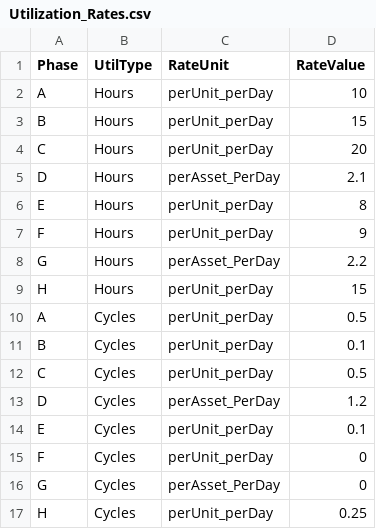
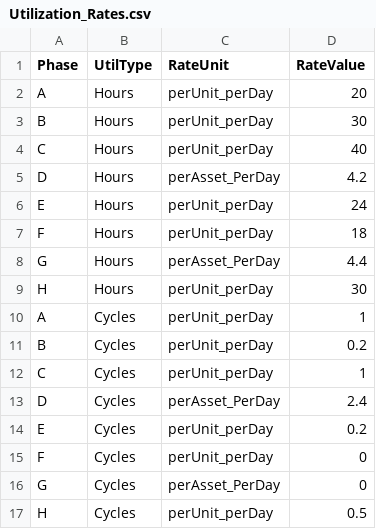
Before and after one commit to xeliza6/CapstoneProj, a CSV file: OO_SIM/Utilization_Rates.csv, drawn as a sheet.

```diff
--- a/OO_SIM/Utilization_Rates.csv
+++ b/OO_SIM/Utilization_Rates.csv
@@ -1,17 +1,17 @@
 "Phase","UtilType","RateUnit","RateValue"
-"A","Hours","perUnit_perDay",10
-"B","Hours","perUnit_perDay",15
-"C","Hours","perUnit_perDay",20
-"D","Hours","perAsset_PerDay",2.1
-"E","Hours","perUnit_perDay",8
-"F","Hours","perUnit_perDay",9
-"G","Hours","perAsset_PerDay",2.2
-"H","Hours","perUnit_perDay",15
-"A","Cycles","perUnit_perDay",0.5
-"B","Cycles","perUnit_perDay",0.1
-"C","Cycles","perUnit_perDay",0.5
-"D","Cycles","perAsset_PerDay",1.2
-"E","Cycles","perUnit_perDay",0.1
+"A","Hours","perUnit_perDay",20
+"B","Hours","perUnit_perDay",30
+"C","Hours","perUnit_perDay",40
+"D","Hours","perAsset_PerDay",4.2
+"E","Hours","perUnit_perDay",24
+"F","Hours","perUnit_perDay",18
+"G","Hours","perAsset_PerDay",4.4
+"H","Hours","perUnit_perDay",30
+"A","Cycles","perUnit_perDay",1
+"B","Cycles","perUnit_perDay",0.2
+"C","Cycles","perUnit_perDay",1
+"D","Cycles","perAsset_PerDay",2.4
+"E","Cycles","perUnit_perDay",0.2
 "F","Cycles","perUnit_perDay",0
 "G","Cycles","perAsset_PerDay",0
-"H","Cycles","perUnit_perDay",0.25
+"H","Cycles","perUnit_perDay",0.5
```
Also changed, not shown: OO_SIM/Unit_Schedule.csv, 13 other files.
